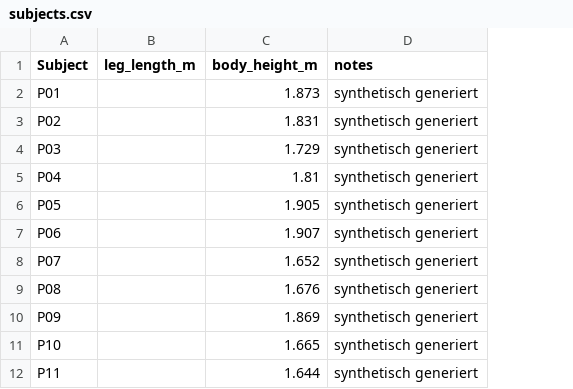
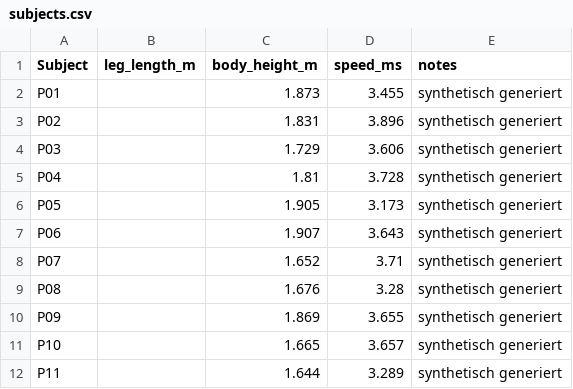
Before and after one commit to MikaPe02/Bachelor-Arbeit-Cluster-Analyse, a CSV file: data/subjects.csv, drawn as a sheet; only a part is shown; the diff names each change by its address in the sheet, - before the commit and + after, or states it on an @@ line.

```diff
--- a/data/subjects.csv
+++ b/data/subjects.csv
+column D (speed_ms), rows 2-12: 3.455 | 3.896 | 3.606 | 3.728 | 3.173 | 3.643 | 3.71 | 3.28 | 3.655 | 3.657 | 3.289
```
Also changed, not shown: data/processed/dual_axis_dataset.csv, 12 other files.
